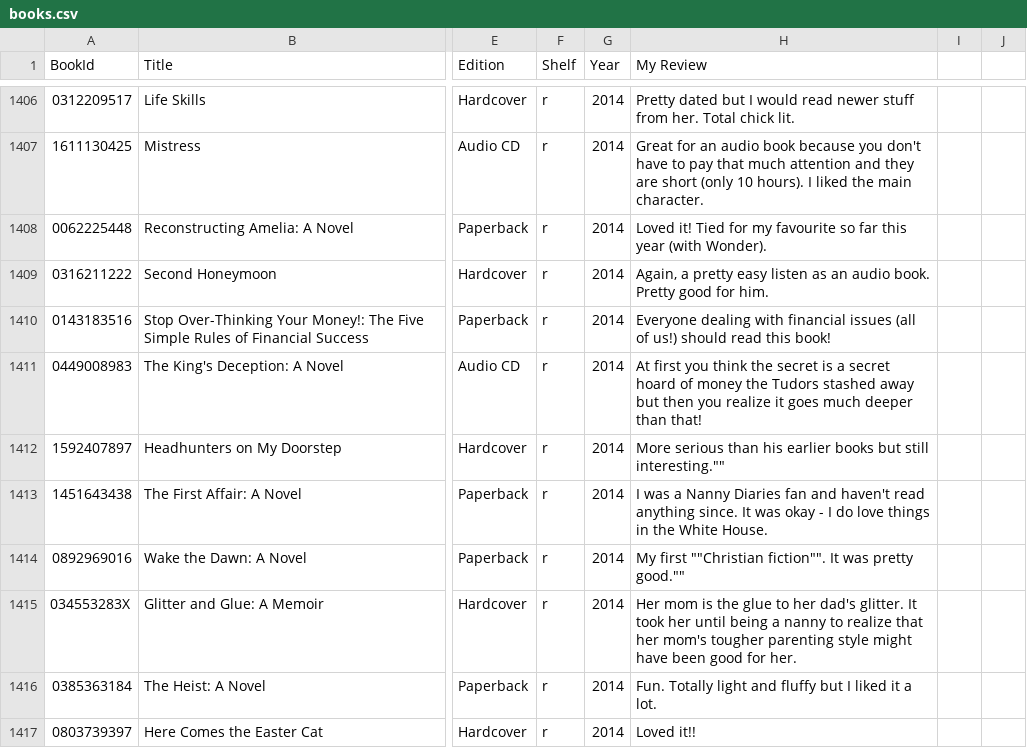
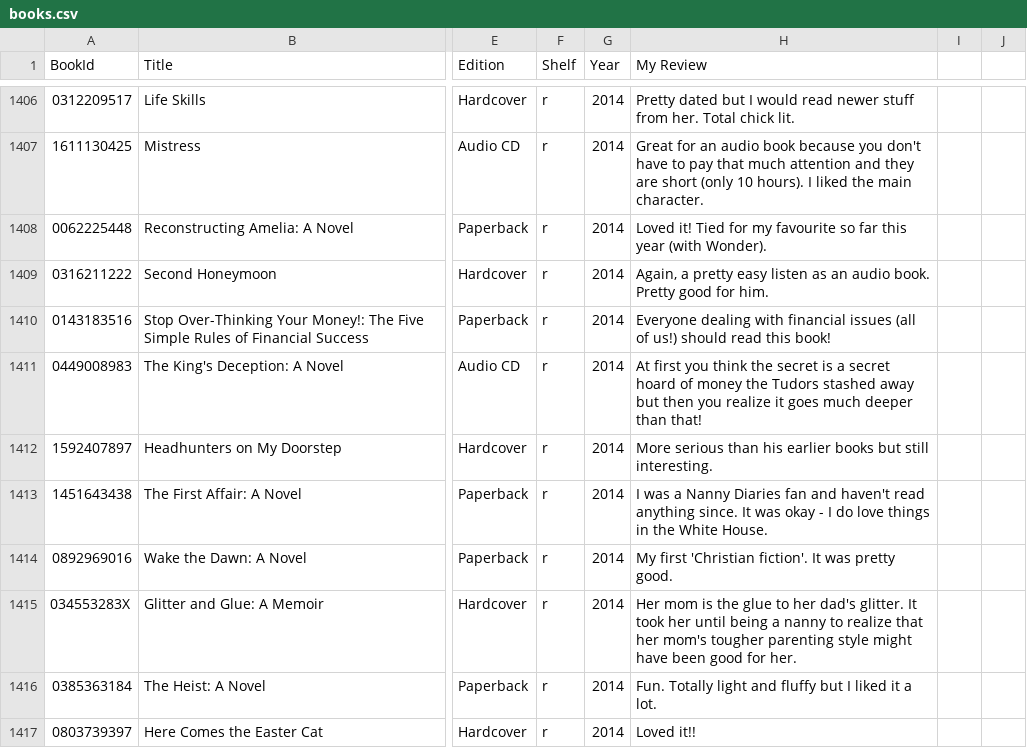
Before and after one commit to codetojoy/self, a CSV file: personal/books_sce/books.csv, drawn as a sheet; only a part is shown, gaps mark what is left out; the diff covers the shown part only; the diff names each change by its address in the sheet, - before the commit and + after, or states it on an @@ line.

Commit message:
incremental update Mon 23 May 2022 21:38:24 ADT

```diff
--- a/personal/books_sce/books.csv
+++ b/personal/books_sce/books.csv
-H1412 (My Review): …but still interesting.""
+H1412 (My Review): …but still interesting.
-H1414 (My Review): My first ""Christian fiction"". It was pretty good.""
+H1414 (My Review): My first 'Christian fiction'. It was pretty good.
```
Also changed, not shown: 1 added row and 9 edited cells elsewhere in this file.
